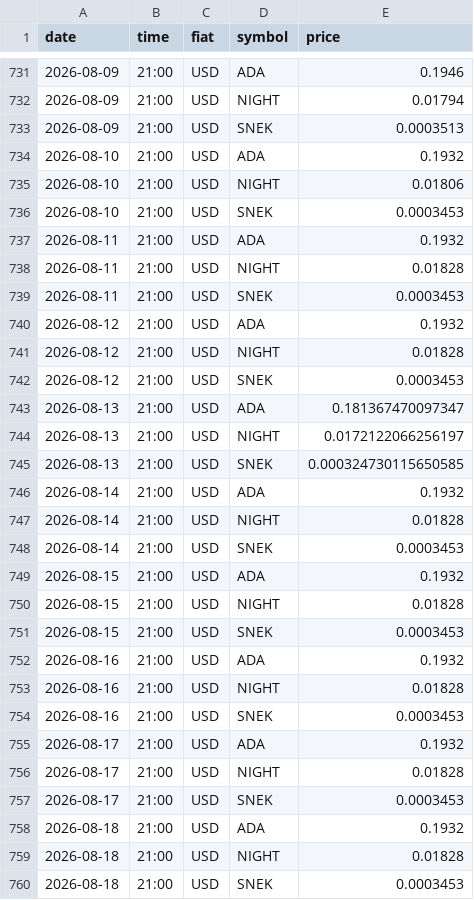
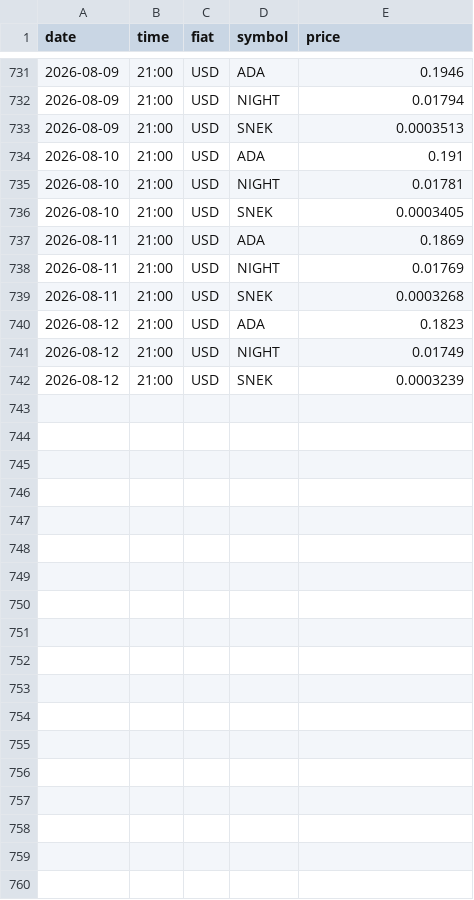
Before and after one commit to shape3hifter/CryptoArbitragePortal, a CSV file: data.csv, drawn as a sheet; only a part is shown, gaps mark what is left out.

Commit message:
Restore clean historical data

```diff
--- a/data.csv
+++ b/data.csv
@@ -733,28 +733,10 @@ date,time,fiat,symbol,price
 2026-08-09,21:00,USD,SNEK,0.0003513
-2026-08-10,21:00,USD,ADA,0.1932
-2026-08-10,21:00,USD,NIGHT,0.01806
-2026-08-10,21:00,USD,SNEK,0.0003453
-2026-08-11,21:00,USD,ADA,0.1932
-2026-08-11,21:00,USD,NIGHT,0.01828
-2026-08-11,21:00,USD,SNEK,0.0003453
-2026-08-12,21:00,USD,ADA,0.1932
-2026-08-12,21:00,USD,NIGHT,0.01828
-2026-08-12,21:00,USD,SNEK,0.0003453
-2026-08-13,21:00,USD,ADA,0.181367470097347
-2026-08-13,21:00,USD,NIGHT,0.0172122066256197
-2026-08-13,21:00,USD,SNEK,0.000324730115650585
-2026-08-14,21:00,USD,ADA,0.1932
-2026-08-14,21:00,USD,NIGHT,0.01828
-2026-08-14,21:00,USD,SNEK,0.0003453
-2026-08-15,21:00,USD,ADA,0.1932
-2026-08-15,21:00,USD,NIGHT,0.01828
-2026-08-15,21:00,USD,SNEK,0.0003453
-2026-08-16,21:00,USD,ADA,0.1932
-2026-08-16,21:00,USD,NIGHT,0.01828
-2026-08-16,21:00,USD,SNEK,0.0003453
-2026-08-17,21:00,USD,ADA,0.1932
-2026-08-17,21:00,USD,NIGHT,0.01828
-2026-08-17,21:00,USD,SNEK,0.0003453
-2026-08-18,21:00,USD,ADA,0.1932
-2026-08-18,21:00,USD,NIGHT,0.01828
-2026-08-18,21:00,USD,SNEK,0.0003453
+2026-08-10,21:00,USD,ADA,0.191
+2026-08-10,21:00,USD,NIGHT,0.01781
+2026-08-10,21:00,USD,SNEK,0.0003405
+2026-08-11,21:00,USD,ADA,0.1869
+2026-08-11,21:00,USD,NIGHT,0.01769
+2026-08-11,21:00,USD,SNEK,0.0003268
+2026-08-12,21:00,USD,ADA,0.1823
+2026-08-12,21:00,USD,NIGHT,0.01749
+2026-08-12,21:00,USD,SNEK,0.0003239
```
